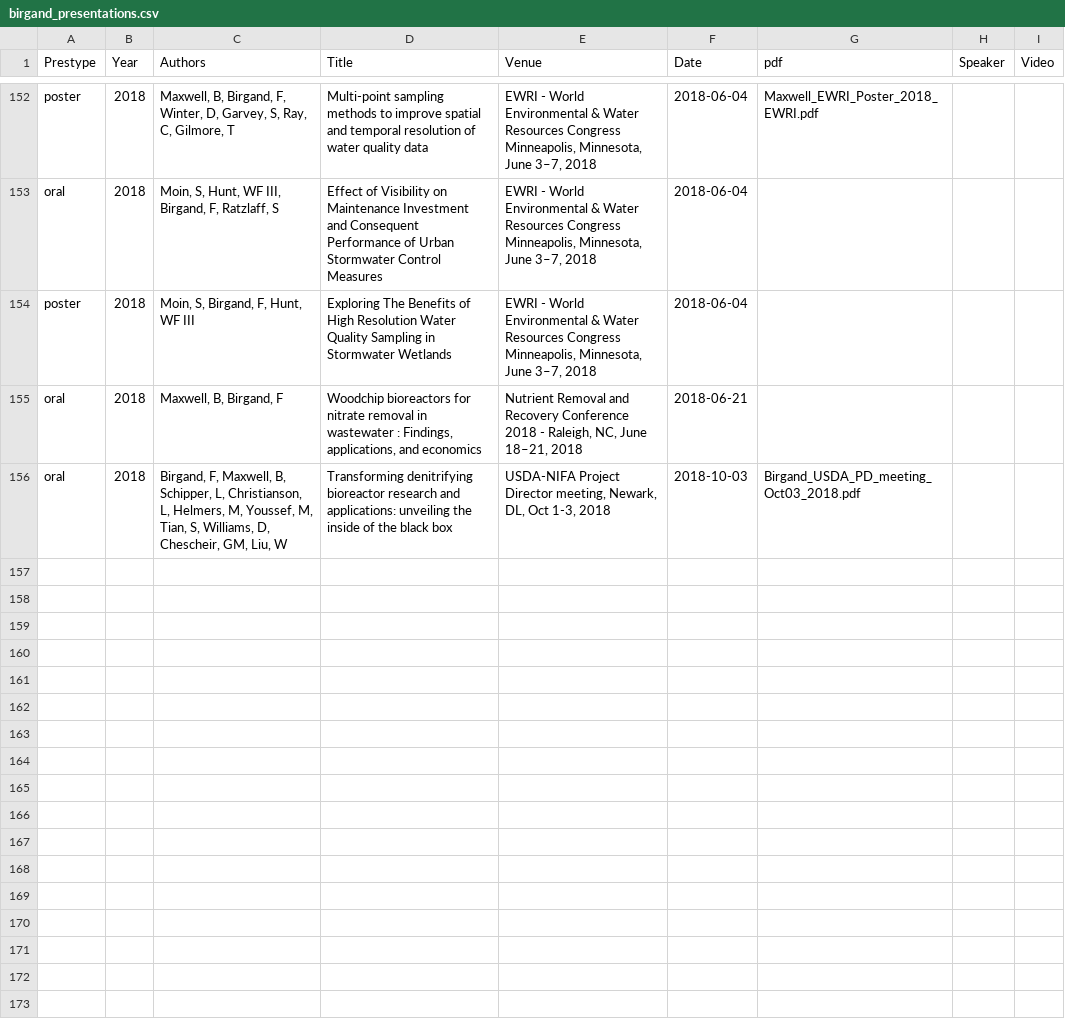
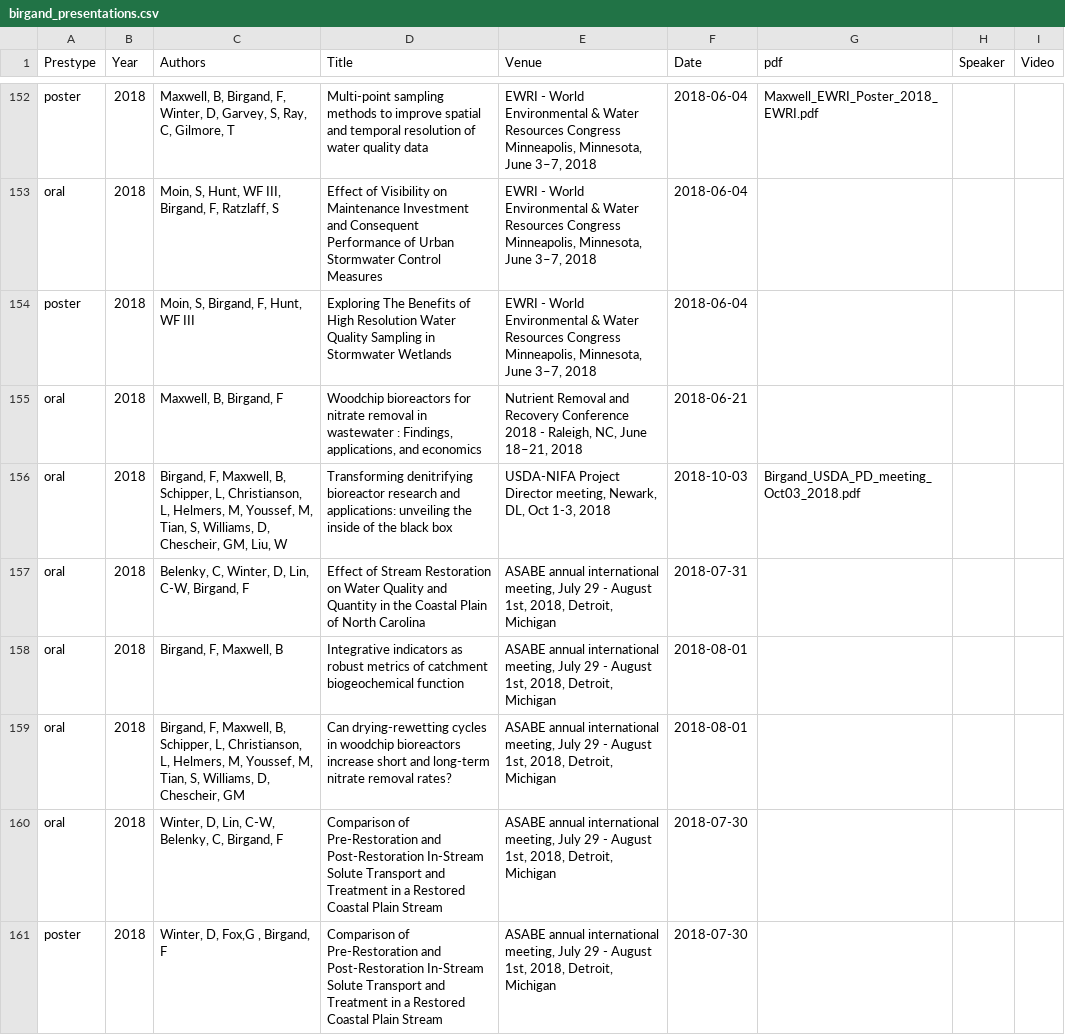
Before and after one commit to francoisbirgand/francoisbirgand.github.io, a CSV file: birgand_presentations.csv, drawn as a sheet; only a part is shown, gaps mark what is left out.

```diff
--- a/birgand_presentations.csv
+++ b/birgand_presentations.csv
@@ -156 +156,7 @@ oral,2018,"Maxwell, B, Birgand, F","Woodchip bioreactors for nitrate removal in
 oral,2018,"Birgand, F, Maxwell, B, Schipper, L, Christianson, L, Helmers, M, Youssef, M, Tian, S, Williams, D, Chescheir, GM, Liu, W","Transforming denitrifying bioreactor research and applications: unveiling the inside of the black box","USDA-NIFA Project Director meeting, Newark, DL, Oct 1-3, 2018",2018-10-03,Birgand_USDA_PD_meeting_Oct03_2018.pdf,,
+oral,2018,"Belenky, C, Winter, D, Lin, C-W, Birgand, F","Effect of Stream Restoration on Water Quality and Quantity in the Coastal Plain of North Carolina","ASABE annual international meeting, July 29 - August 1st, 2018, Detroit, Michigan",2018-07-31,,,
+oral,2018,"Birgand, F, Maxwell, B","Integrative indicators as robust metrics of catchment
+biogeochemical function","ASABE annual international meeting, July 29 - August 1st, 2018, Detroit, Michigan",2018-08-01,,,
+oral,2018,"Birgand, F, Maxwell, B, Schipper, L, Christianson, L, Helmers, M, Youssef, M, Tian, S, Williams, D, Chescheir, GM","Can drying-rewetting cycles in woodchip bioreactors increase short and long-term nitrate removal rates?","ASABE annual international meeting, July 29 - August 1st, 2018, Detroit, Michigan",2018-08-01,,,
+oral,2018,"Winter, D, Lin, C-W, Belenky, C, Birgand, F","Comparison of Pre-Restoration and Post-Restoration In-Stream Solute Transport and Treatment in a Restored Coastal Plain Stream","ASABE annual international meeting, July 29 - August 1st, 2018, Detroit, Michigan",2018-07-30,,,
+poster,2018,"Winter, D, Fox,G , Birgand, F","Comparison of Pre-Restoration and Post-Restoration In-Stream Solute Transport and Treatment in a Restored Coastal Plain Stream","ASABE annual international meeting, July 29 - August 1st, 2018, Detroit, Michigan",2018-07-30,,,
```
Also changed, not shown: birgand_tutblogs.csv, 26 other files.
